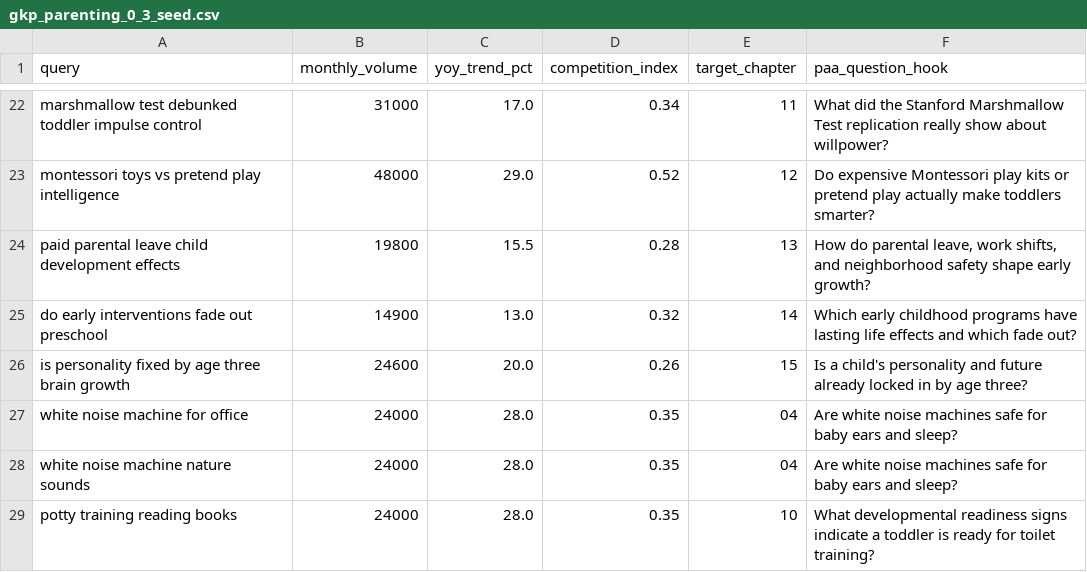
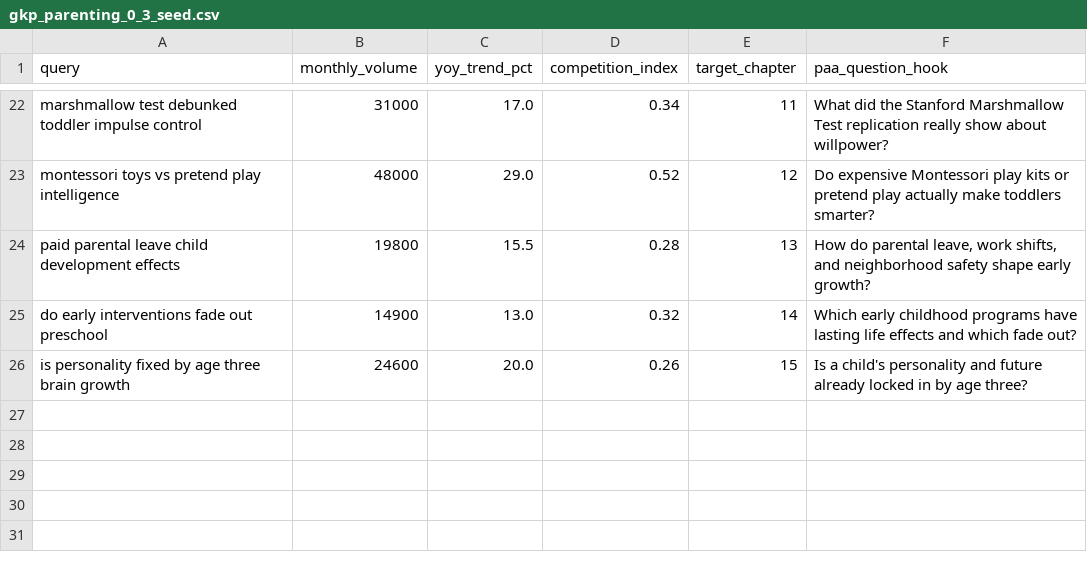
Before and after one commit to ralfcam/realized-press, a CSV file: data/gkp_parenting_0_3_seed.csv, drawn as a sheet; only a part is shown, gaps mark what is left out.

Commit message:
feat(bwe): release BWE v0.6.1 with domain telemetry filter, turnkey OAuth2 setup and repo metadata sync
- Purge 3 off-topic autocomplete rows from seed CSV and SQLite cache
- Implement is_domain_relevant() in marketing_intelligence.py with NEGATIVE_TOKENS and SERIES_DOMAIN_ANCHORS
- Harden KDP 7-box knapsack stop words and update backend_keywords for parenthood-atlas and architectures-of-memory
- Author scripts/gads_auth_setup.py for turnkey OAuth2 desktop refresh token flow and MCC routing
- Wire make market-intel-ads and implement export_amazon_ads_csv()
- Bump bwe.__init__.__version__ to 0.6.1 and update README.md catalog/command metrics
- Mirror .agents/ rules and skills to .cursor/
- Add unit tests for domain filter and stop words (16/16 tests passing)

Closes ARC-74

```diff
--- a/data/gkp_parenting_0_3_seed.csv
+++ b/data/gkp_parenting_0_3_seed.csv
@@ -26,4 +26 @@ do early interventions fade out preschool,14900,13.0,0.32,14,Which early childho
 is personality fixed by age three brain growth,24600,20.0,0.26,15,Is a child's personality and future already locked in by age three?
-white noise machine for office,24000,28.0,0.35,04,Are white noise machines safe for baby ears and sleep?
-white noise machine nature sounds,24000,28.0,0.35,04,Are white noise machines safe for baby ears and sleep?
-potty training reading books,24000,28.0,0.35,10,What developmental readiness signs indicate a toddler is ready for toilet training?
```
Also changed, not shown: 12 other files.
